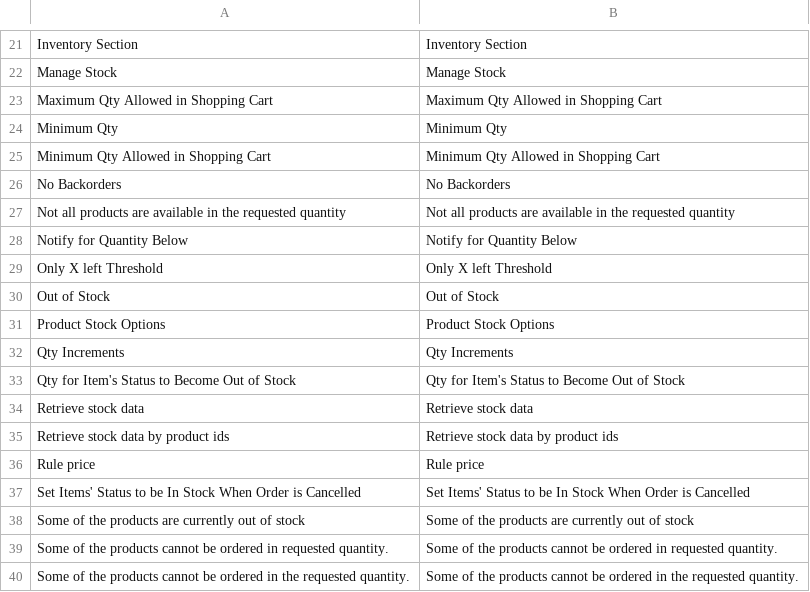
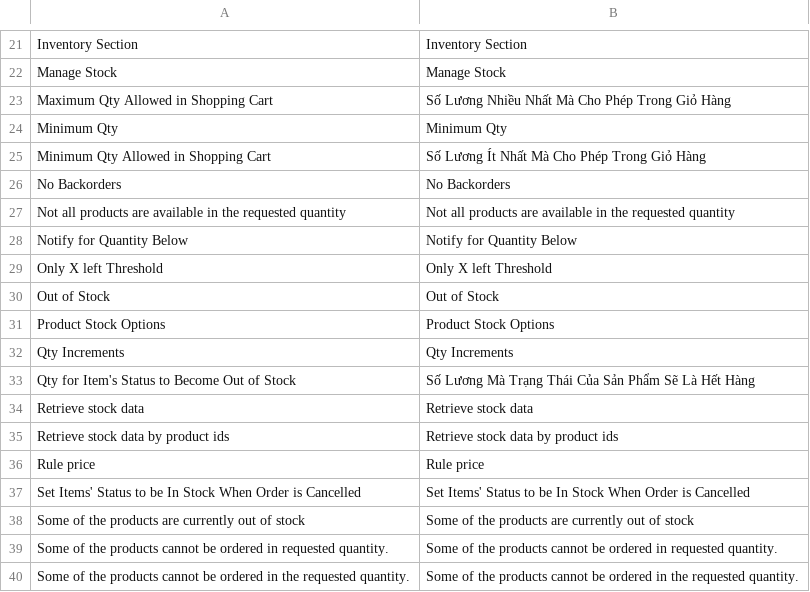
Before and after one commit to ducthang310/pu_macy, a CSV file: app/locale/vi_VN/Mage_CatalogInventory.csv, drawn as a sheet; only a part is shown, gaps mark what is left out.

```diff
--- a/app/locale/vi_VN/Mage_CatalogInventory.csv
+++ b/app/locale/vi_VN/Mage_CatalogInventory.csv
@@ -22,5 +22,5 @@
 "Manage Stock","Manage Stock"
-"Maximum Qty Allowed in Shopping Cart","Maximum Qty Allowed in Shopping Cart"
+"Maximum Qty Allowed in Shopping Cart","Số Lương Nhiều Nhất Mà Cho Phép Trong Giỏ Hàng"
 "Minimum Qty","Minimum Qty"
-"Minimum Qty Allowed in Shopping Cart","Minimum Qty Allowed in Shopping Cart"
+"Minimum Qty Allowed in Shopping Cart","Số Lương Ít Nhất Mà Cho Phép Trong Giỏ Hàng"
 "No Backorders","No Backorders"
@@ -32,3 +32,3 @@
 "Qty Increments","Qty Increments"
-"Qty for Item's Status to Become Out of Stock","Qty for Item's Status to Become Out of Stock"
+"Qty for Item's Status to Become Out of Stock","Số Lương Mà Trạng Thái Của Sản Phẩm Sẽ Là Hết Hàng"
 "Retrieve stock data","Retrieve stock data"
```
Also changed, not shown: app/locale/vi_VN/Mage_Catalog.csv, 7 other files.
